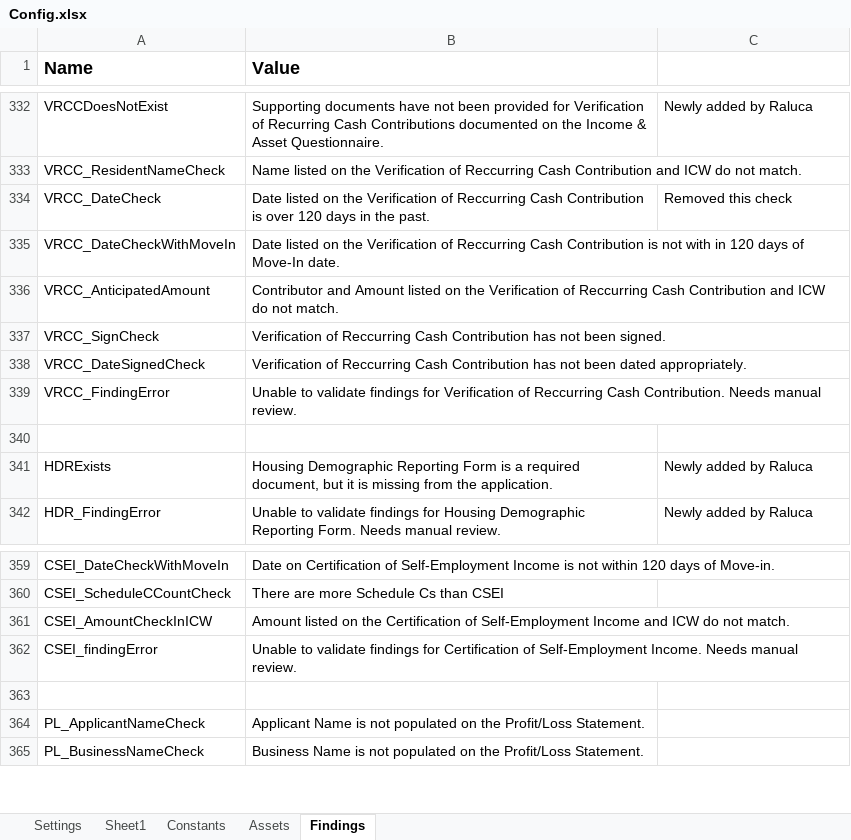
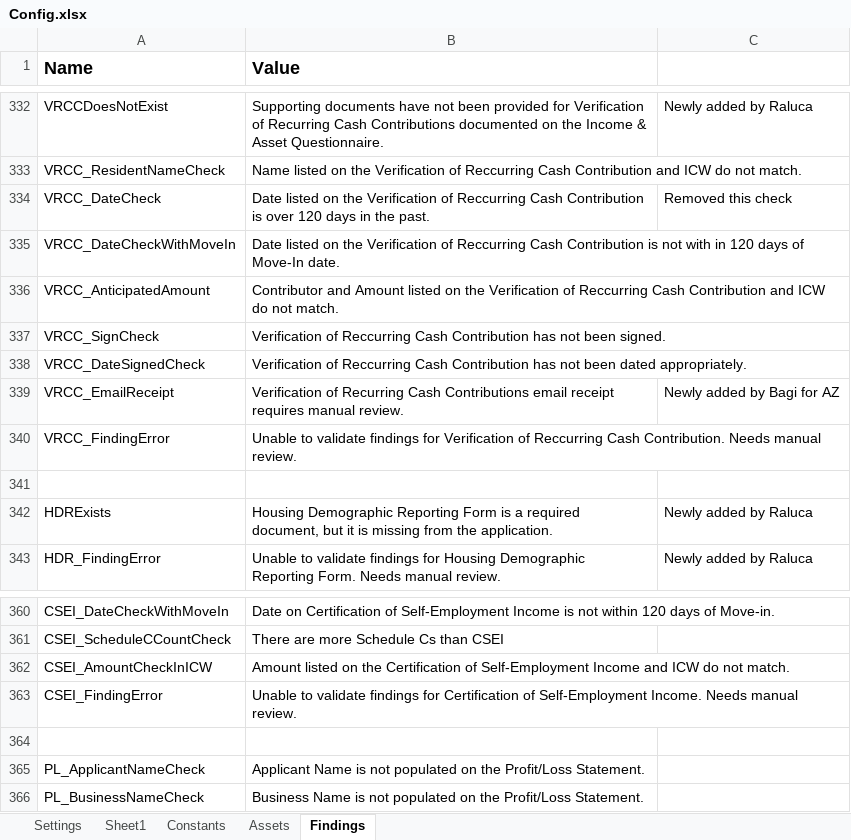
Before and after one commit to Dominiuminc/Application-Review-Audit-Findings-Library, an Excel workbook: Data/Config.xlsx, sheet Findings, drawn as a sheet; only a part is shown, gaps mark what is left out; values as stored, in another font and other column widths than the file's, no borders; conditional formats not drawn; addresses are those after the commit; the diff names each change by its address in the sheet, - before the commit and + after, or states it on an @@ line.

Commit message:
changes for bagi - VRCC, fixed a finding in Config file

```diff
--- a/Data/Config.xlsx (sheet Findings)
+++ b/Data/Config.xlsx (sheet Findings)
+row 339: VRCC_EmailReceipt | Verification of Recurring Cash Contributions email receipt requires manual review. | Newly added by Bagi for AZ
-A363 (Name): CSEI_findingError
+A363 (Name): CSEI_FindingError
```
Also changed, not shown: 5 other files.
